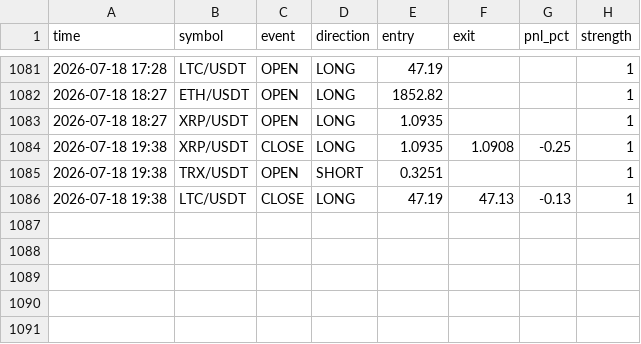
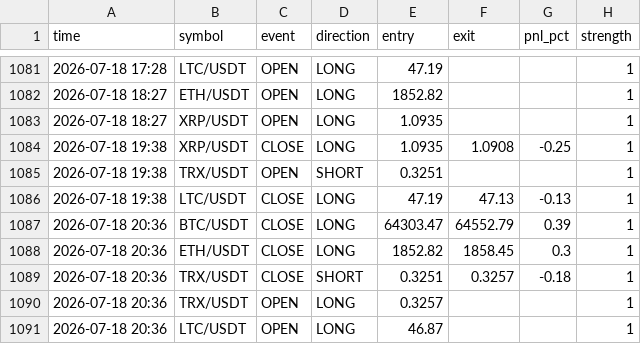
Before and after one commit to ferdibldk01-byte/trader, a CSV file: state/signal_log.csv, drawn as a sheet; only a part is shown, gaps mark what is left out; the diff names each change by its address in the sheet, - before the commit and + after, or states it on an @@ line.

```diff
--- a/state/signal_log.csv
+++ b/state/signal_log.csv
+row 1087: 2026-07-18 20:36 | BTC/USDT | CLOSE | LONG | 64303.47 | 64552.79 | 0.39 | 1
+row 1088: 2026-07-18 20:36 | ETH/USDT | CLOSE | LONG | 1852.82 | 1858.45 | 0.3 | 1
+row 1089: 2026-07-18 20:36 | TRX/USDT | CLOSE | SHORT | 0.3251 | 0.3257 | -0.18 | 1
+row 1090: 2026-07-18 20:36 | TRX/USDT | OPEN | LONG | 0.3257 |  |  | 1
+row 1091: 2026-07-18 20:36 | LTC/USDT | OPEN | LONG | 46.87 |  |  | 1
```
Also changed, not shown: 1 other file.
